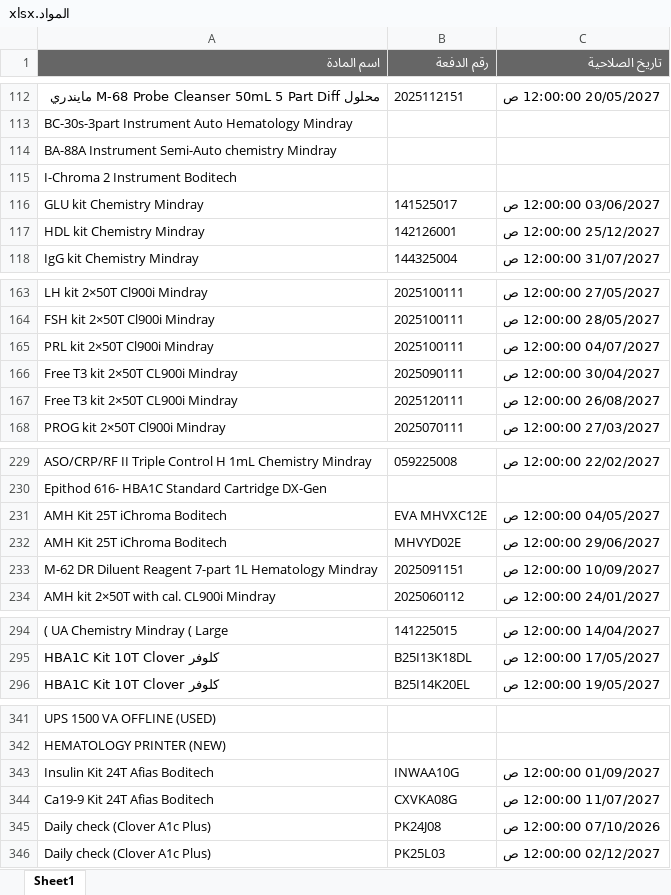
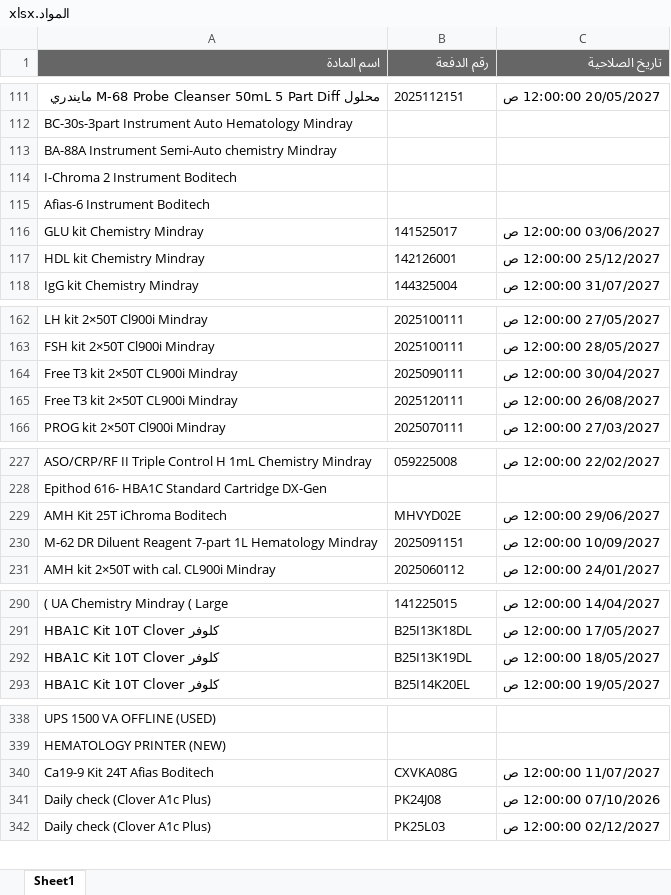
Before and after one commit to abdallawolf92/expiry-check, an Excel workbook: المواد.xlsx, sheet Sheet1, drawn as a sheet; only a part is shown, gaps mark what is left out; values as stored, in another font and other column widths than the file's, no borders; removed rows and columns are numbered as before the commit, all else as after; the diff covers the shown part only; the diff names each change by its address in the sheet, - before the commit and + after, or states it on an @@ line.

```diff
--- a/المواد.xlsx (sheet Sheet1)
+++ b/المواد.xlsx (sheet Sheet1)
+row 115: Afias-6 Instrument Boditech
-row 165: PRL kit 2×50T Cl900i Mindray | 2025100111 | 04/07/2027 12:00:00 ص
-row 231: AMH Kit 25T iChroma Boditech | EVA MHVXC12E | 04/05/2027 12:00:00 ص
+row 292: HBA1C Kit 10T Clover كلوفر | B25I13K19DL | 18/05/2027 12:00:00 ص
-row 343: Insulin Kit 24T Afias Boditech | INWAA10G | 01/09/2027 12:00:00 ص
```
Also changed, not shown: 3 added rows and 6 removed rows elsewhere in this sheet.
